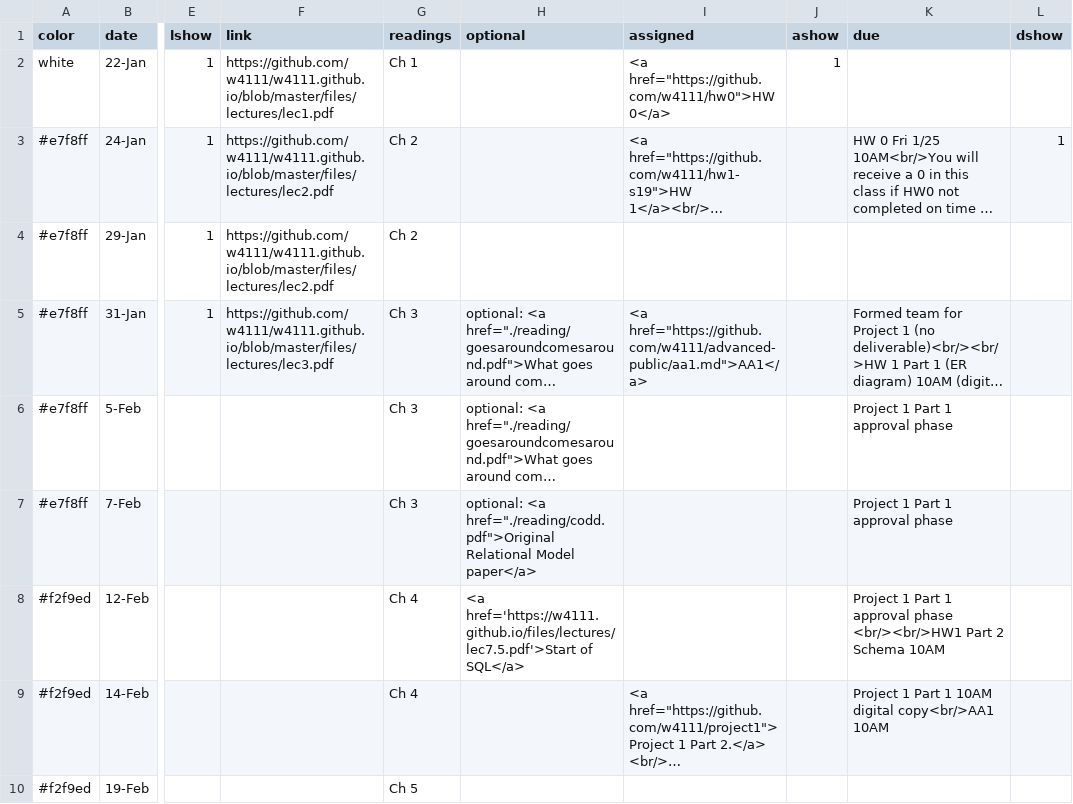
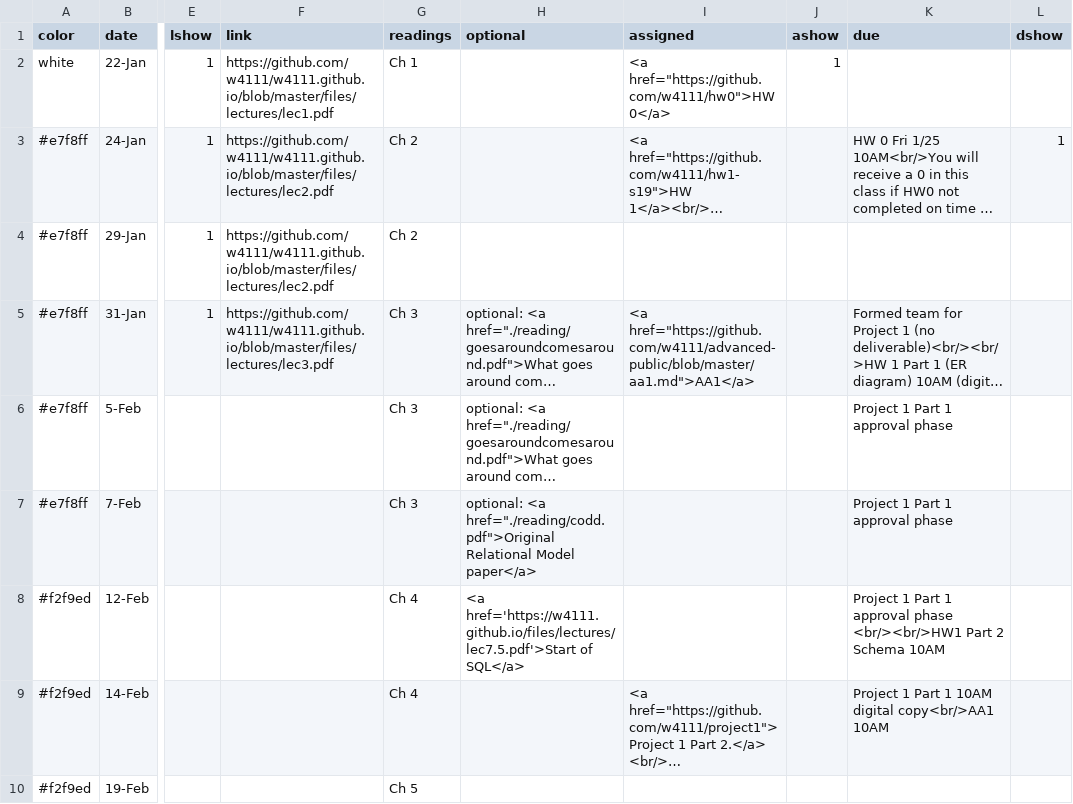
Before and after one commit to KnightMollo/w4111.github.io, a CSV file: _data/schedule.csv, drawn as a sheet; only a part is shown, gaps mark what is left out; long unchanged cells end in …; the diff names each change by its address in the sheet, - before the commit and + after, or states it on an @@ line.

Commit message:
fix aa1 link

```diff
--- a/_data/schedule.csv
+++ b/_data/schedule.csv
-I5 (assigned): <a href="https://github.com/w4111/advanced-public/aa1.md">AA1</a>
+I5 (assigned): <a href="https://github.com/w4111/advanced-public/blob/master/aa1.md">AA1</a>
```
